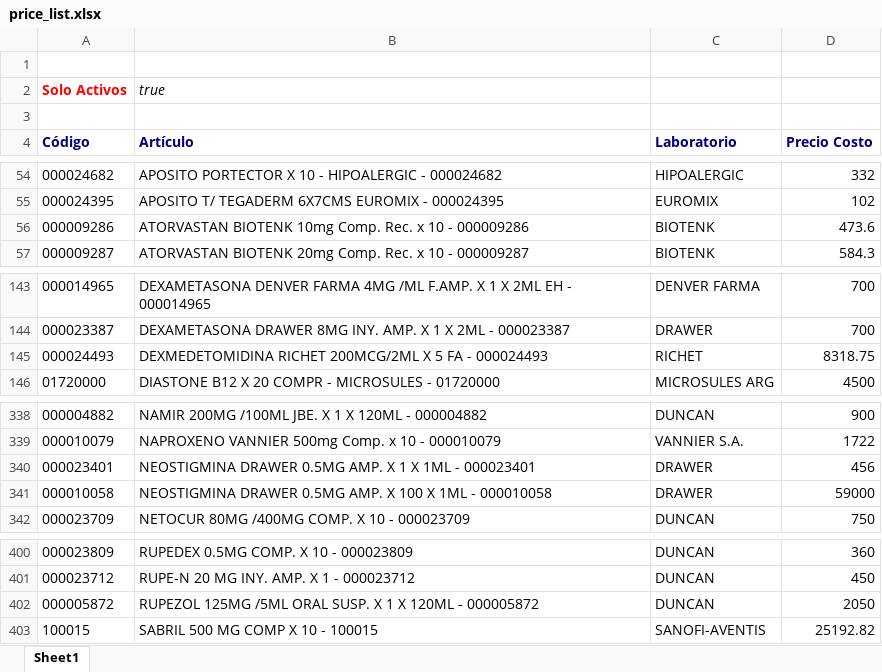
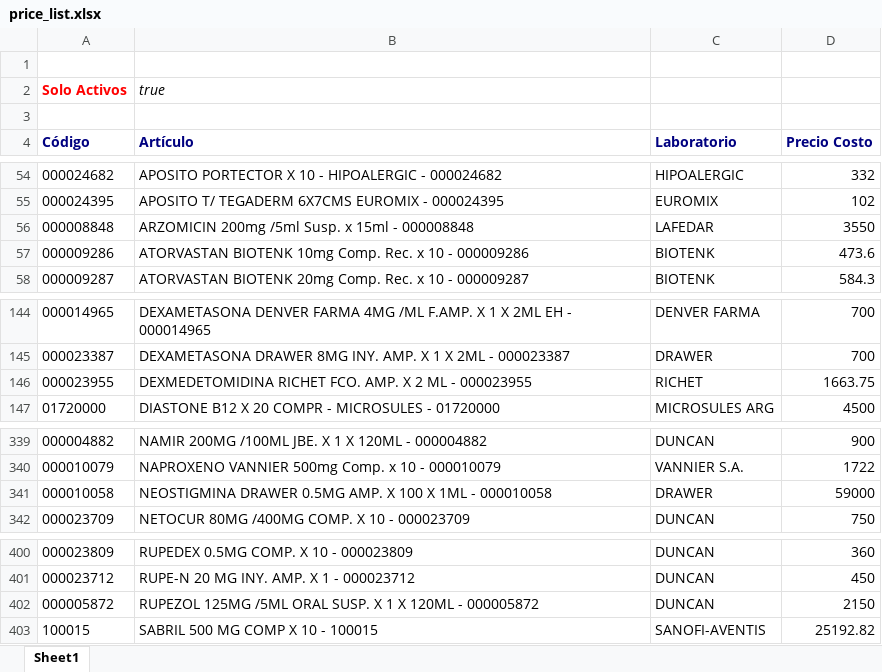
Before and after one commit to saucesit/fedafar-tools, an Excel workbook: price_list.xlsx, sheet Sheet1, drawn as a sheet; only a part is shown, gaps mark what is left out; values as stored, in another font and other column widths than the file's, no borders; removed rows and columns are numbered as before the commit, all else as after; the diff names each change by its address in the sheet, - before the commit and + after, or states it on an @@ line.

Commit message:
sync: stock y precios actualizados mar. 11/08/2026

```diff
--- a/price_list.xlsx (sheet Sheet1)
+++ b/price_list.xlsx (sheet Sheet1)
+row 56: 000008848 | ARZOMICIN 200mg /5ml Susp. x 15ml - 000008848 | LAFEDAR | 3550
-row 145: 000024493 | DEXMEDETOMIDINA RICHET 200MCG/2ML X 5 FA - 000024493 | RICHET | 8318.75
+row 146: 000023955 | DEXMEDETOMIDINA RICHET FCO. AMP. X 2 ML - 000023955 | RICHET | 1663.75
-row 340: 000023401 | NEOSTIGMINA DRAWER 0.5MG AMP. X 1 X 1ML - 000023401 | DRAWER | 456
-D402 (Precio Costo): 2050
+D402 (Precio Costo): 2150
```
Also changed, not shown: 1 other file.
